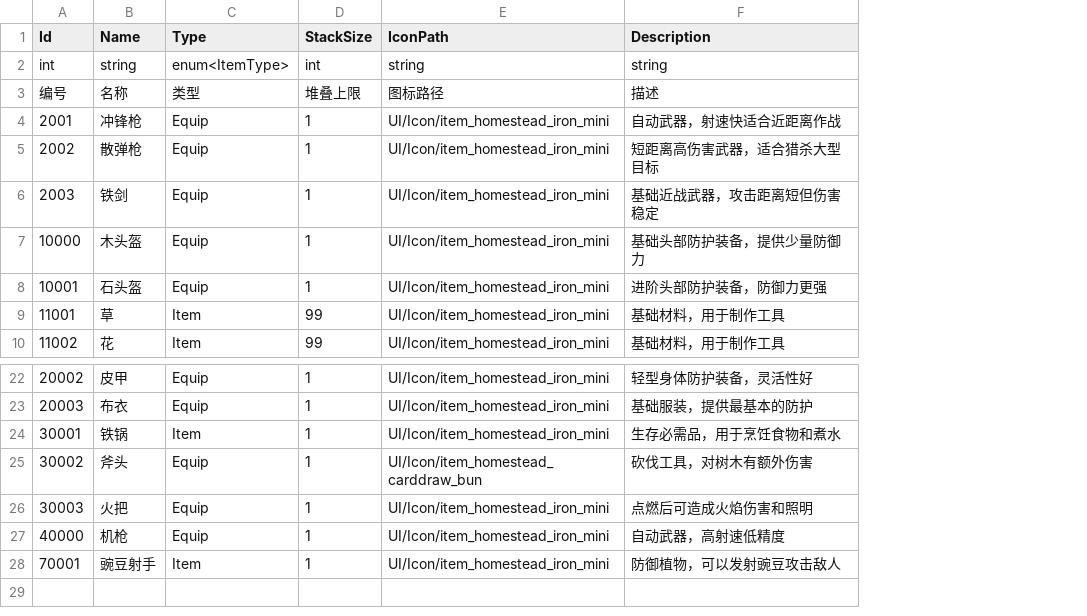
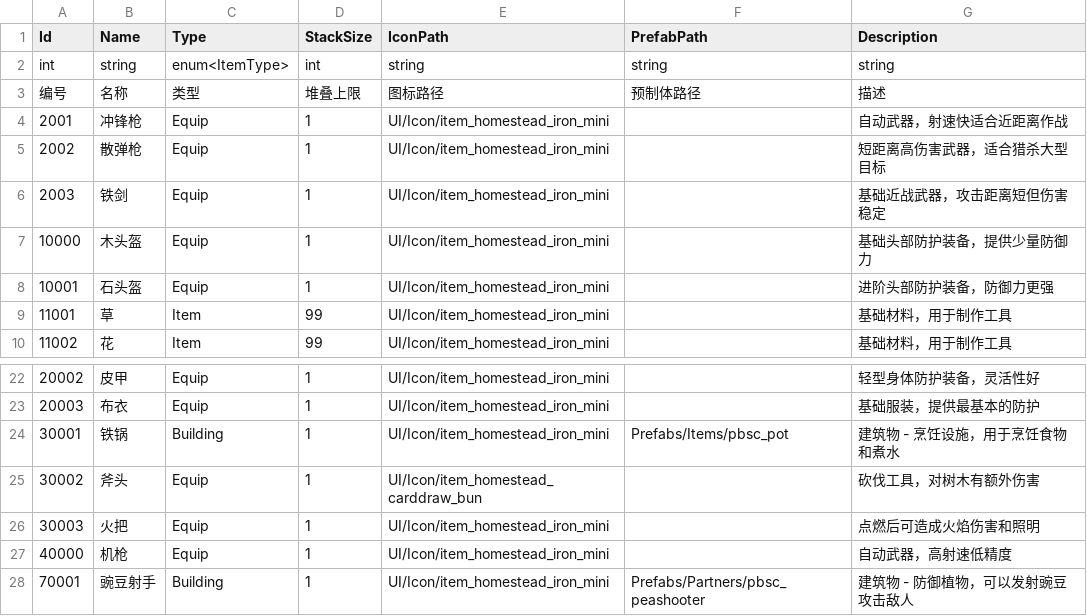
Before and after one commit to zhuanGH2020/project, a CSV file: Client/Assets/Resources/Configs/Item.csv, drawn as a sheet; only a part is shown, gaps mark what is left out; addresses are those after the commit; the diff names each change by its address in the sheet, - before the commit and + after, or states it on an @@ line.

Commit message:
MapManager；ResourceUtils；inputManager
MapManager 管理地图建筑 Building

ResourceUtils 生成唯一uid方法 GenerateUID()，目前用在 packageItem，building

inputManager 更新了单一职责原则，只处理输入检测，不处理业务逻辑
增加优先级事件系统，区分处理 放置建筑事件、移动事件

```diff
--- a/Client/Assets/Resources/Configs/Item.csv
+++ b/Client/Assets/Resources/Configs/Item.csv
+column F (PrefabPath), rows 2-3: string | 预制体路径; rows 24-28: Prefabs/Items/pbsc_pot |  |  |  | Prefabs/Partners/pbsc_peashooter
-C24 (Type): Item
+C24 (Type): Building
-G24 (Description): 生存必需品，用于烹饪食物和煮水
+G24 (Description): 建筑物 - 烹饪设施，用于烹饪食物和煮水
-C28 (Type): Item
+C28 (Type): Building
-G28 (Description): 防御植物，可以发射豌豆攻击敌人
+G28 (Description): 建筑物 - 防御植物，可以发射豌豆攻击敌人
```
Also changed, not shown: Client/Assets/Resources/Configs/MakeMenu.csv, Client/CSV/Item.csv, 24 other files.
